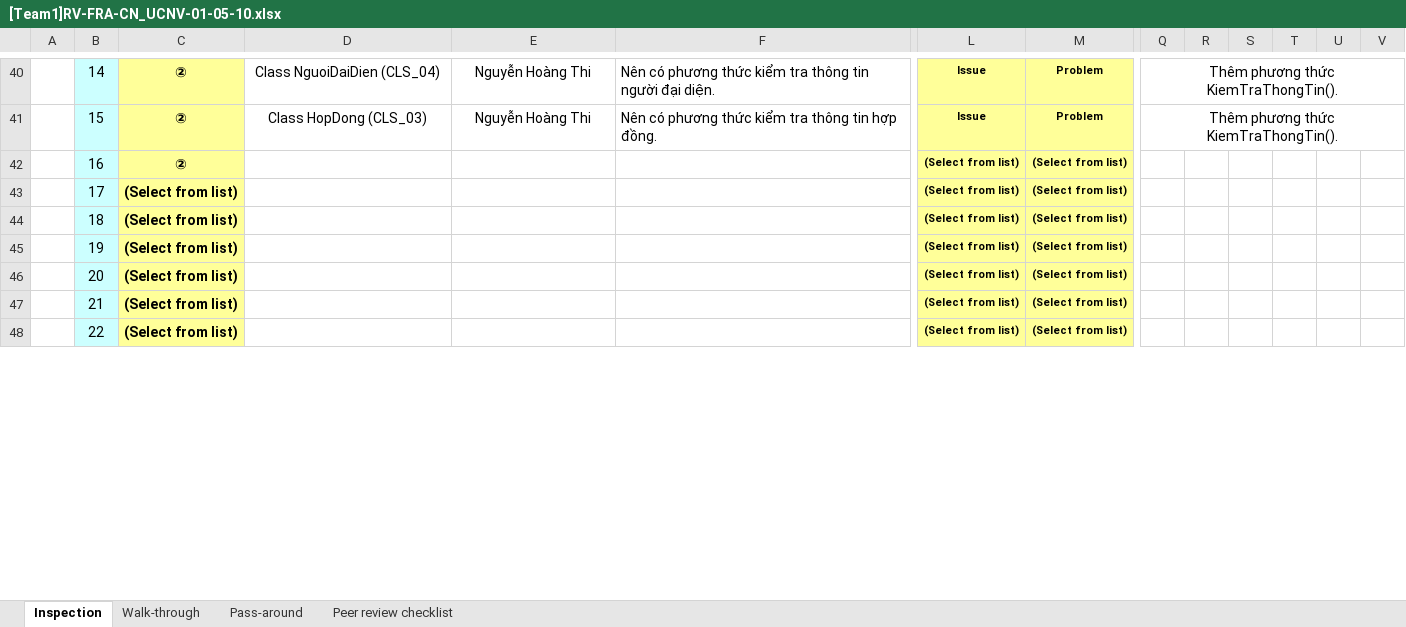
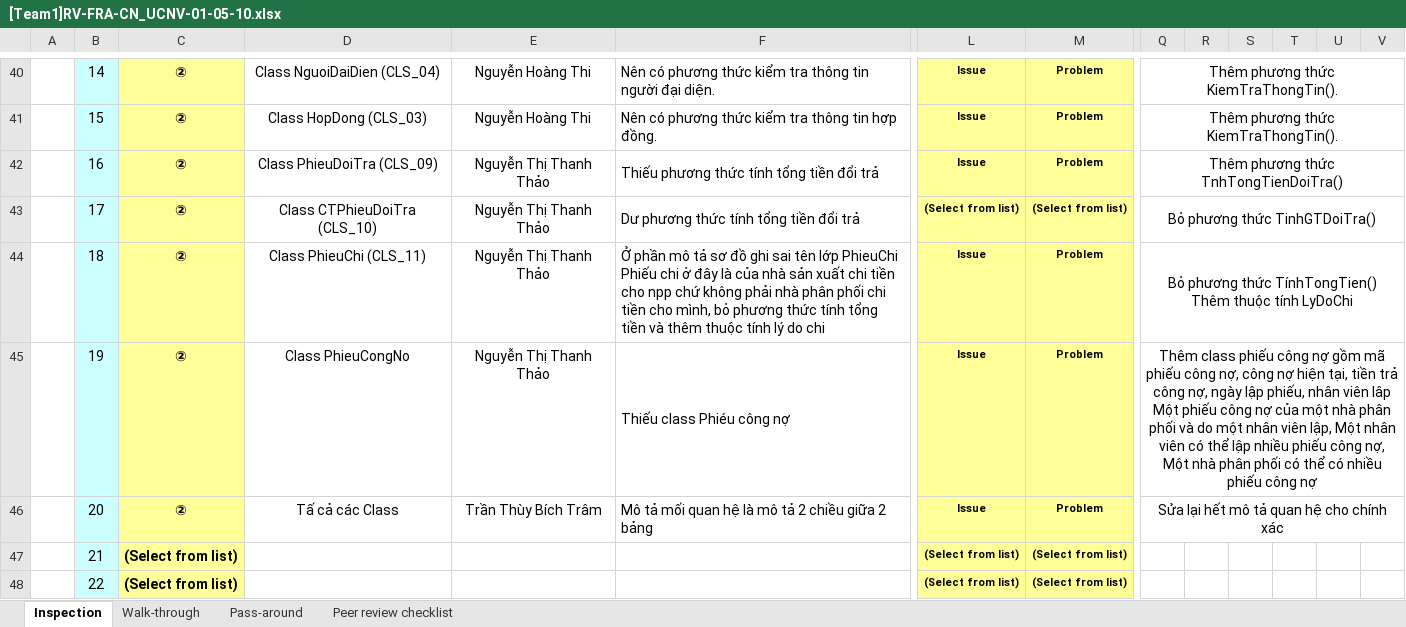
Before and after one commit to thikhin96/-TH2014-1-PTUDHTTTHD-SaveMyLife-SML-, an Excel workbook: BaoCao_Review/FRA/[Team1]RV-FRA-CN_UCNV-01-05-10.xlsx, sheet Inspection, drawn as a sheet; only a part is shown, gaps mark what is left out; values as stored, in another font and other column widths than the file's, no borders; conditional formats not drawn; ↵ is a line break in a cell; the diff names each change by its address in the sheet, - before the commit and + after, or states it on an @@ line.

Commit message:
rerview đổi trả hàng hóa

```diff
--- a/BaoCao_Review/FRA/[Team1]RV-FRA-CN_UCNV-01-05-10.xlsx (sheet Inspection)
+++ b/BaoCao_Review/FRA/[Team1]RV-FRA-CN_UCNV-01-05-10.xlsx (sheet Inspection)
-D42: (empty)
+D42: Class PhieuDoiTra (CLS_09)
-E42:E45: (empty)
+E42:E45: Nguyễn Thị Thanh Thảo
-F42: (empty)
+F42: Thiếu phương thức tính tổng tiền đổi trả
-L42: (Select from list)
+L42: Issue
-M42: (Select from list)
+M42: Problem
-Q42: (empty)
+Q42: Thêm phương thức TnhTongTienDoiTra()
+Q42:V42 merged
-C43:C46: (Select from list)
+C43:C46: ②
-D43: (empty)
+D43: Class CTPhieuDoiTra (CLS_10)
-F43: (empty)
+F43: Dư phương thức tính tổng tiền đổi trả
-Q43: (empty)
+Q43: Bỏ phương thức TinhGTDoiTra()
+Q43:V43 merged
-D44: (empty)
+D44: Class PhieuChi (CLS_11)
-F44: (empty)
+F44: Ở phần mô tả sơ đồ ghi sai tên lớp PhieuChi ↵ Phiếu chi ở đây là của nhà sản xuất chi tiền cho npp chứ không phải nhà phân phối chi tiền cho mình, bỏ phương thức tính tổng tiền và thêm thuộc tính lý do chi
-L44:L46: (Select from list)
+L44:L46: Issue
-M44:M46: (Select from list)
+M44:M46: Problem
-Q44: (empty)
+Q44: Bỏ phương thức TínhTongTien() ↵ Thêm thuộc tính LyDoChi
+Q44:V44 merged
-D45: (empty)
+D45: Class PhieuCongNo
-F45: (empty)
+F45: Thiếu class Phiéu công nợ
-Q45: (empty)
+Q45: Thêm class phiếu công nợ gồm mã phiếu công nợ, công nợ hiện tại, tiền trả công nợ, ngày lập phiếu, nhân viên lâp ↵ Một phiếu công nợ của một nhà phân phối và do một nhân viên lập, Một nhân viên có thể lập nhiều phiếu công nợ, Một nhà phân phối có thể có nhiều phiếu công nợ
+Q45:V45 merged
-D46: (empty)
+D46: Tấ cả các Class
-E46: (empty)
+E46: Trần Thùy Bích Trâm
-F46: (empty)
+F46: Mô tả mối quan hệ là mô tả 2 chiều giữa 2 bảng
-Q46: (empty)
+Q46: Sửa lại hết mô tả quan hệ cho chính xác
+Q46:V46 merged
```
